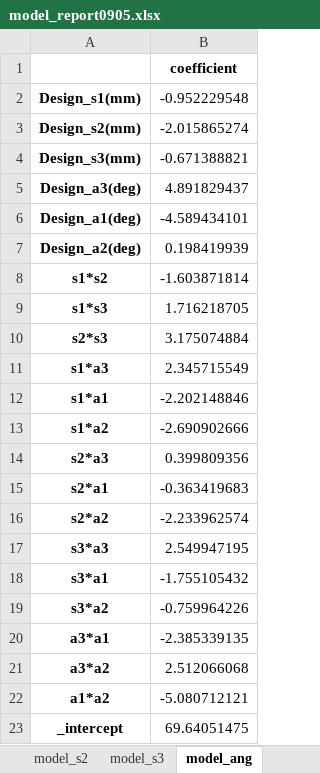
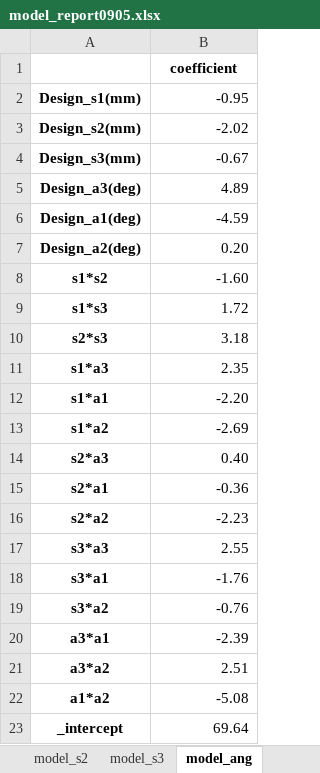
Before and after one commit to chihchi0717/SGM_GA, an Excel workbook: model_report0905.xlsx, sheet model_ang, drawn as a sheet; values as stored, in another font and other column widths than the file's, no borders; the diff names each change by its address in the sheet, - before the commit and + after, or states it on an @@ line.

```diff
--- a/model_report0905.xlsx (sheet model_ang)
+++ b/model_report0905.xlsx (sheet model_ang)
-B2: -0.952229548
+B2: -0.95
-B3: -2.015865274
+B3: -2.02
-B4: -0.671388821
+B4: -0.67
-B5: 4.891829437
+B5: 4.89
-B6: -4.589434101
+B6: -4.59
-B7: 0.198419939
+B7: 0.20
-B8: -1.603871814
+B8: -1.60
-B9: 1.716218705
+B9: 1.72
-B10: 3.175074884
+B10: 3.18
-B11: 2.345715549
+B11: 2.35
-B12: -2.202148846
+B12: -2.20
-B13: -2.690902666
+B13: -2.69
-B14: 0.399809356
+B14: 0.40
-B15: -0.363419683
+B15: -0.36
-B16: -2.233962574
+B16: -2.23
-B17: 2.549947195
+B17: 2.55
-B18: -1.755105432
+B18: -1.76
-B19: -0.759964226
+B19: -0.76
-B20: -2.385339135
+B20: -2.39
-B21: 2.512066068
+B21: 2.51
-B22: -5.080712121
+B22: -5.08
-B23: 69.64051475
+B23: 69.64
```
Also changed, not shown: sheet model_s3, sheet model_s2, main/model_excel/analysis_results_0.6_0.9.xlsx, printing/regression/training_error_results_0.6_0.9.xlsx, 8 other files.
